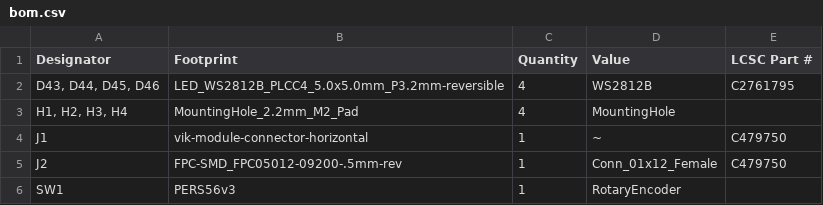
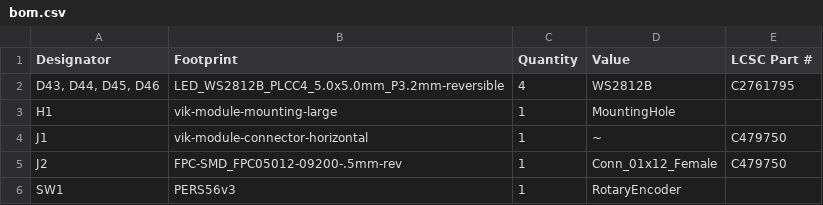
Before and after one commit to sadekbaroudi/vik, a CSV file: pcb/per56-cirque-leds/production/bom.csv, drawn as a sheet; removed rows and columns are numbered as before the commit, all else as after; the diff names each change by its address in the sheet, - before the commit and + after, or states it on an @@ line.

```diff
--- a/pcb/per56-cirque-leds/production/bom.csv
+++ b/pcb/per56-cirque-leds/production/bom.csv
-row 3: H1, H2, H3, H4 | MountingHole_2.2mm_M2_Pad | 4 | MountingHole
+row 3: H1 | vik-module-mounting-large | 1 | MountingHole
```
Also changed, not shown: pcb/per56-cirque-leds/production/positions.csv, pcb/per56-pmw3360-leds/production/bom.csv, 28 other files.
